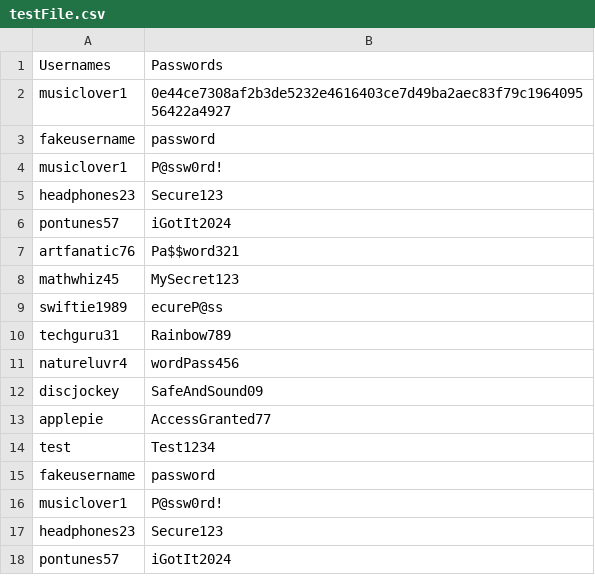
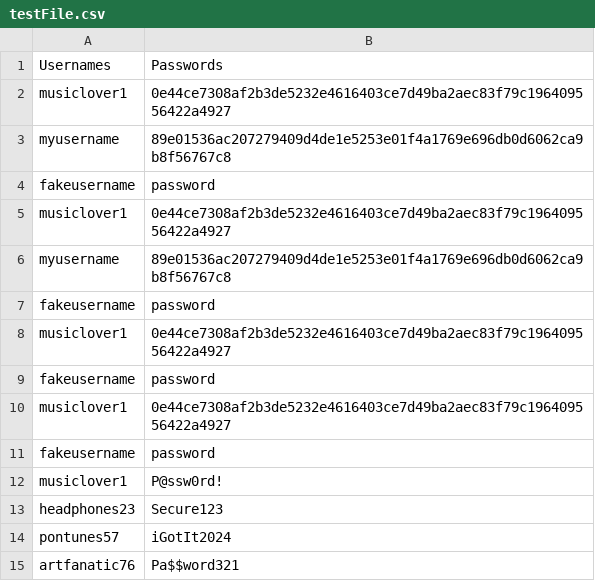
Before and after one commit to neelaanjali/Final-Project-, a CSV file: testFile.csv, drawn as a sheet; only a part is shown; the shorter side is filled out with more unchanged rows; the diff names each change by its address in the sheet, - before the commit and + after, or states it on an @@ line.

Commit message:
Created test cases for addNewPlaylist and editPlaylist
Created test cases for addNewPlaylist and editPlaylist methods

```diff
--- a/testFile.csv
+++ b/testFile.csv
+row 3: myusername | 89e01536ac207279409d4de1e5253e01f4a1769e696db0d6062ca9b8f56767c8
+row 4: fakeusername | password
+row 5: musiclover1 | 0e44ce7308af2b3de5232e4616403ce7d49ba2aec83f79c196409556422a4927
+row 6: myusername | 89e01536ac207279409d4de1e5253e01f4a1769e696db0d6062ca9b8f56767c8
+row 7: fakeusername | password
+row 8: musiclover1 | 0e44ce7308af2b3de5232e4616403ce7d49ba2aec83f79c196409556422a4927
+row 9: fakeusername | password
+row 10: musiclover1 | 0e44ce7308af2b3de5232e4616403ce7d49ba2aec83f79c196409556422a4927
```
Also changed, not shown: 4 other files.
